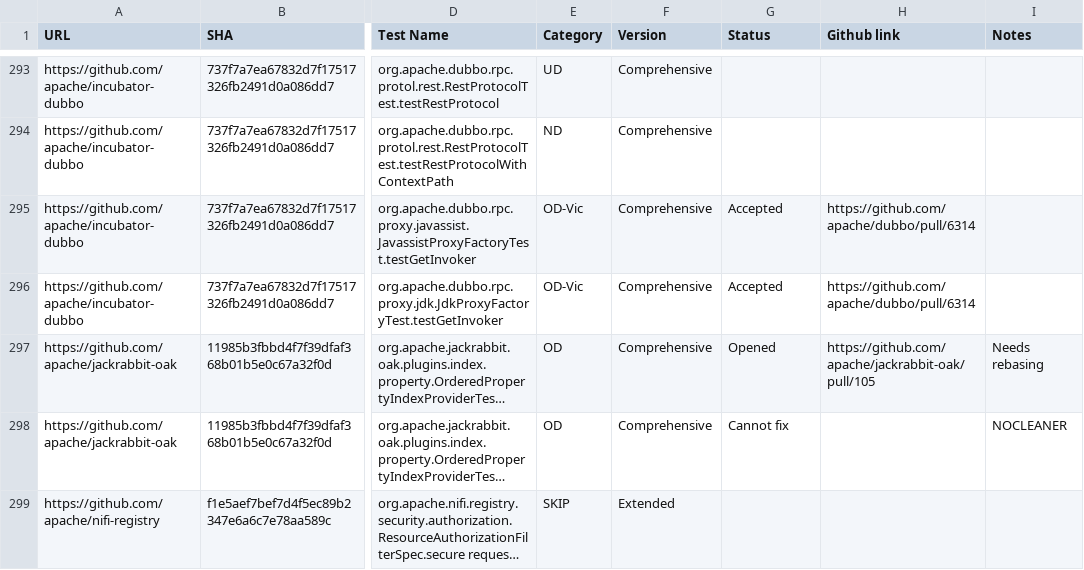
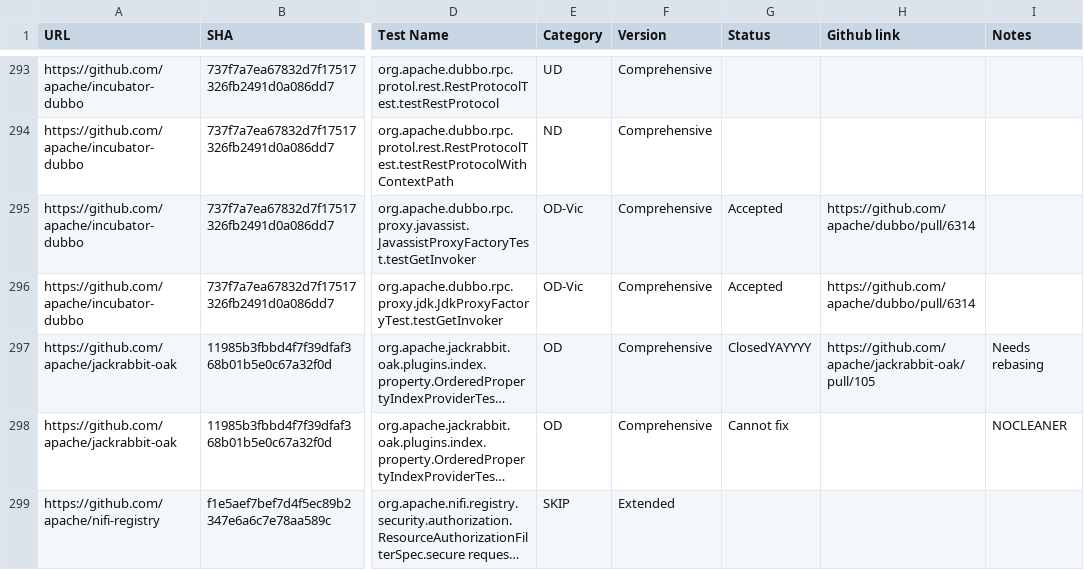
Before and after one commit to winglam/563-project, a CSV file: status.csv, drawn as a sheet; only a part is shown, gaps mark what is left out; long unchanged cells end in …; the diff names each change by its address in the sheet, - before the commit and + after, or states it on an @@ line.

Commit message:
testing update.

```diff
--- a/status.csv
+++ b/status.csv
-G297 (Status): Opened
+G297 (Status): ClosedYAYYYY
```
